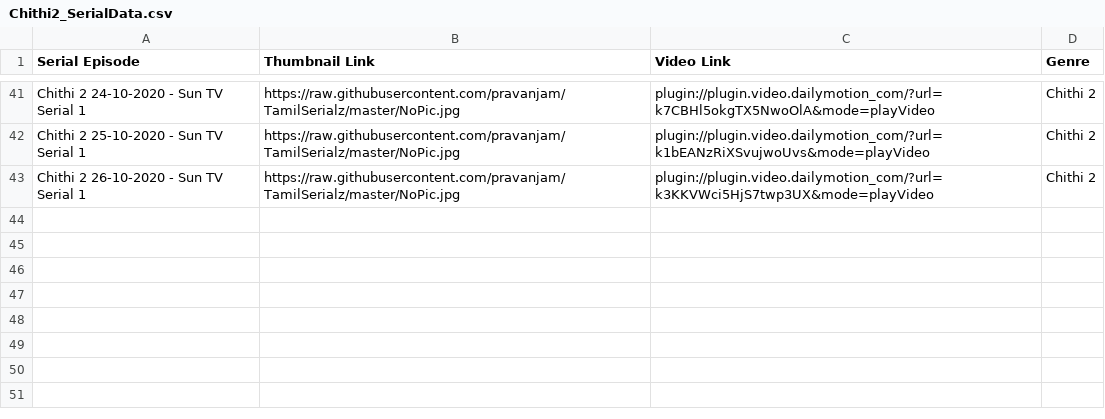
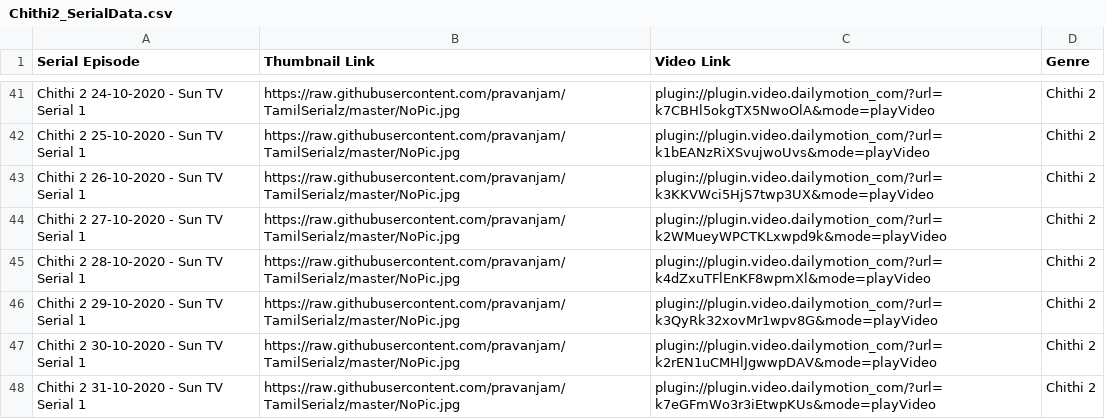
Before and after one commit to pravanjam/TamilSerialz, a CSV file: Chithi2_SerialData.csv, drawn as a sheet; only a part is shown, gaps mark what is left out; the diff names each change by its address in the sheet, - before the commit and + after, or states it on an @@ line.

```diff
--- a/Chithi2_SerialData.csv
+++ b/Chithi2_SerialData.csv
+row 44: Chithi 2 27-10-2020 - Sun TV Serial 1 | https://raw.githubusercontent.com/pravanjam/TamilSerialz/master/NoPic.jpg | plugin://plugin.video.dailymotion_com/?url=k2WMueyWPCTKLxwpd9k&mode=playVideo | Chithi 2
+row 45: Chithi 2 28-10-2020 - Sun TV Serial 1 | https://raw.githubusercontent.com/pravanjam/TamilSerialz/master/NoPic.jpg | plugin://plugin.video.dailymotion_com/?url=k4dZxuTFlEnKF8wpmXl&mode=playVideo | Chithi 2
+row 46: Chithi 2 29-10-2020 - Sun TV Serial 1 | https://raw.githubusercontent.com/pravanjam/TamilSerialz/master/NoPic.jpg | plugin://plugin.video.dailymotion_com/?url=k3QyRk32xovMr1wpv8G&mode=playVideo | Chithi 2
+row 47: Chithi 2 30-10-2020 - Sun TV Serial 1 | https://raw.githubusercontent.com/pravanjam/TamilSerialz/master/NoPic.jpg | plugin://plugin.video.dailymotion_com/?url=k2rEN1uCMHlJgwwpDAV&mode=playVideo | Chithi 2
+row 48: Chithi 2 31-10-2020 - Sun TV Serial 1 | https://raw.githubusercontent.com/pravanjam/TamilSerialz/master/NoPic.jpg | plugin://plugin.video.dailymotion_com/?url=k7eGFmWo3r3iEtwpKUs&mode=playVideo | Chithi 2
```
Also changed, not shown: BigBoss4_SerialData.csv.
